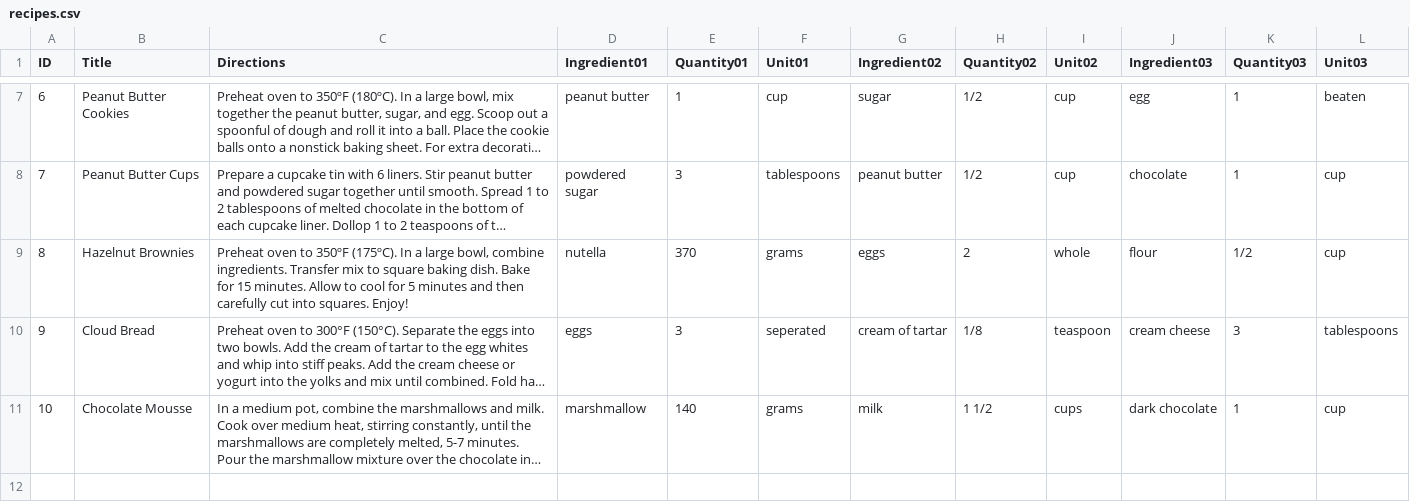
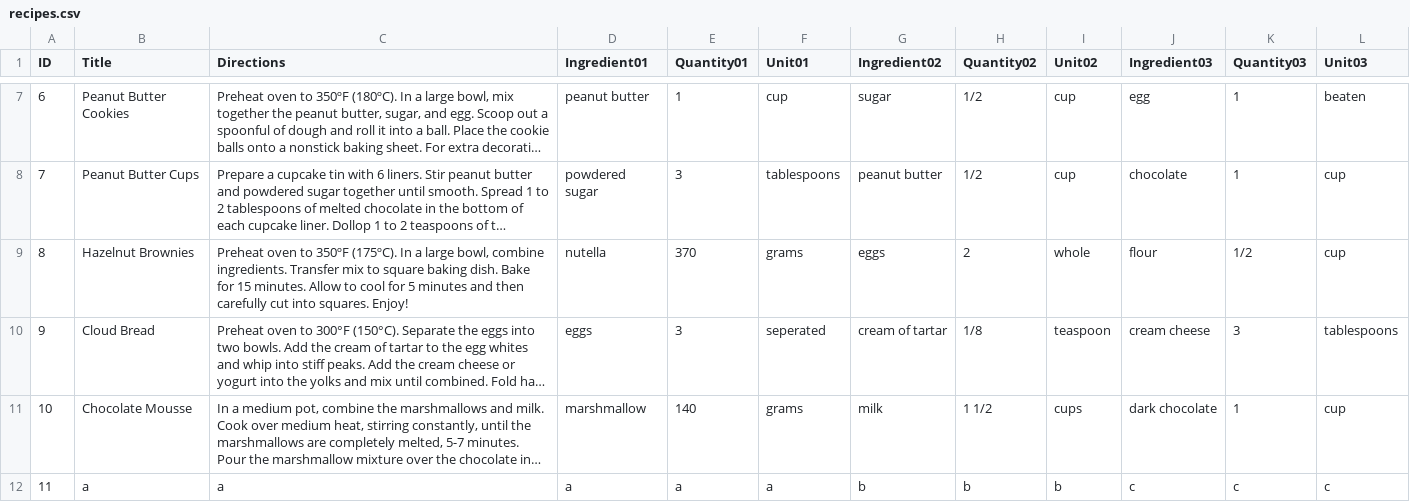
Before and after one commit to Tia-Koenig/T1A3-TerminalApplication, a CSV file: recipes.csv, drawn as a sheet; only a part is shown, gaps mark what is left out; long unchanged cells end in …; the diff names each change by its address in the sheet, - before the commit and + after, or states it on an @@ line.

Commit message:
refined add_recipe method and instantiating new instance of recipes class when adding a recipe

```diff
--- a/recipes.csv
+++ b/recipes.csv
+row 12: 11 | a | a | a | a | a | b | b | b | c | c | c
```
Also changed, not shown: 3 other files.
